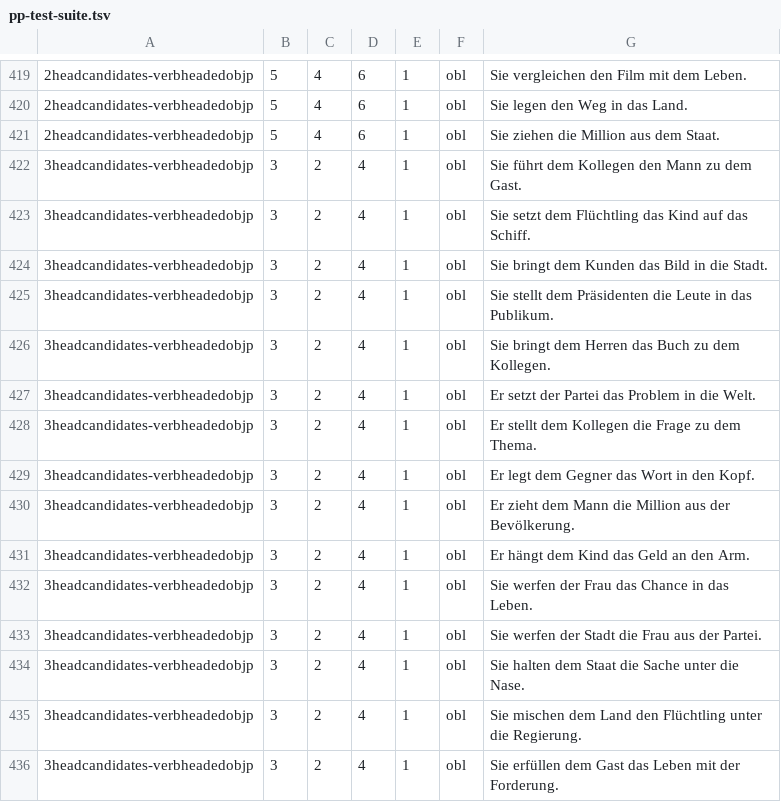
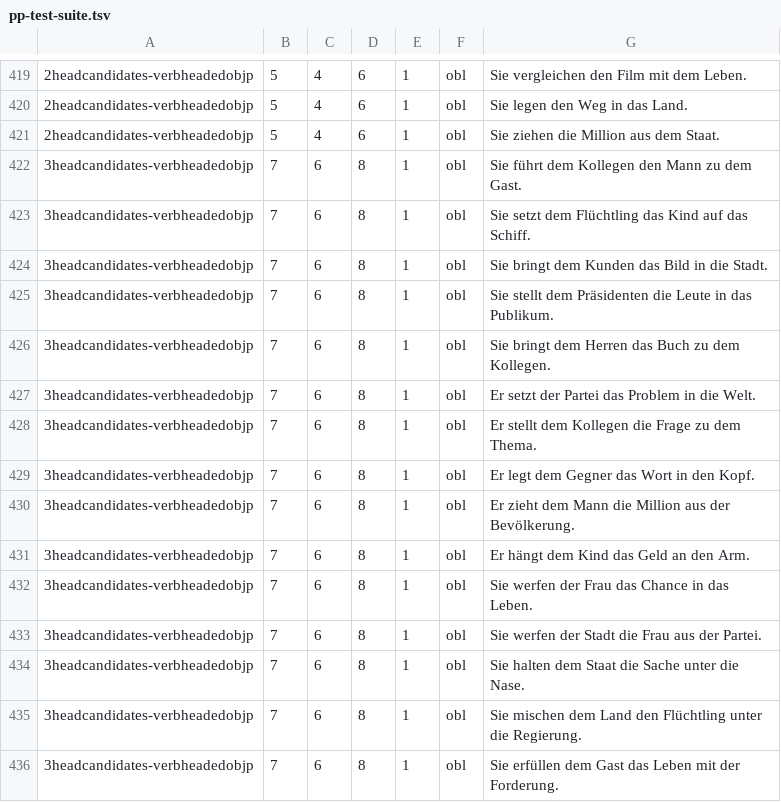
Before and after one commit to DiveFish/PPATS, a TSV file: material/pp-test-suite.tsv, drawn as a sheet; only a part is shown, gaps mark what is left out; the diff names each change by its address in the sheet, - before the commit and + after, or states it on an @@ line.

Commit message:
Fix offsets

```diff
--- a/material/pp-test-suite.tsv
+++ b/material/pp-test-suite.tsv
-B422:B436: 3
+B422:B436: 7
-C422:C436: 2
+C422:C436: 6
-D422:D436: 4
+D422:D436: 8
```
